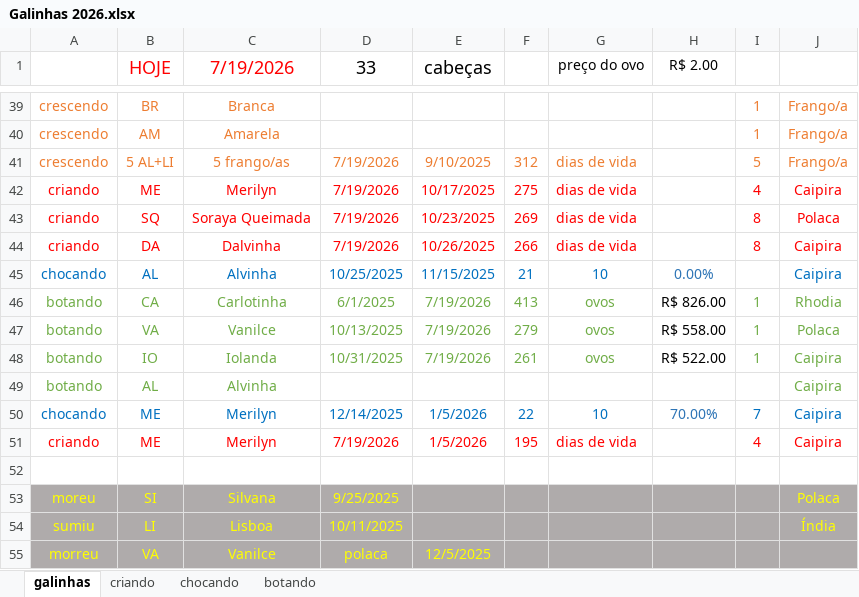
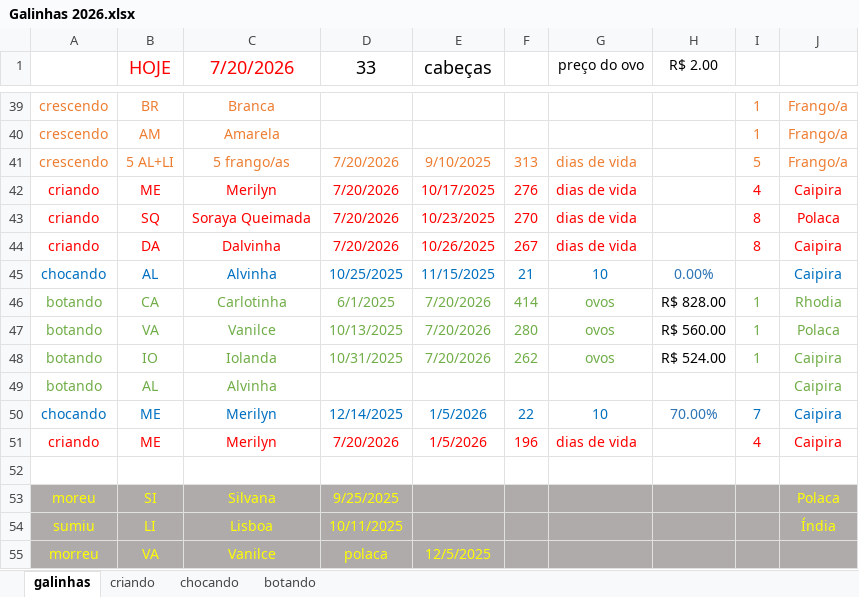
Before and after one commit to HumbertoEliaSoares01/BichosDeCasa, an Excel workbook: Galinhas/Galinhas 2026.xlsx, sheet galinhas, drawn as a sheet; only a part is shown, gaps mark what is left out; values as stored, in another font and other column widths than the file's, no borders; the diff covers the shown part only; the diff names each change by its address in the sheet, - before the commit and + after, or states it on an @@ line.

Commit message:
Update Galinhas 2026.xlsx

```diff
--- a/Galinhas/Galinhas 2026.xlsx (sheet galinhas)
+++ b/Galinhas/Galinhas 2026.xlsx (sheet galinhas)
-C1: 7/19/2026
+C1: 7/20/2026
-D41:D44 (33): 7/19/2026
+D41:D44 (33): 7/20/2026
-F41: 312
+F41: 313
-F42: 275
+F42: 276
-F43: 269
+F43: 270
-F44: 266
+F44: 267
-E46:E48 (cabeças): 7/19/2026
+E46:E48 (cabeças): 7/20/2026
-F46: 413
+F46: 414
-H46 (R$ 2.00): R$ 826.00
+H46 (R$ 2.00): R$ 828.00
-F47: 279
+F47: 280
-H47 (R$ 2.00): R$ 558.00
+H47 (R$ 2.00): R$ 560.00
-F48: 261
+F48: 262
-H48 (R$ 2.00): R$ 522.00
+H48 (R$ 2.00): R$ 524.00
-D51 (33): 7/19/2026
+D51 (33): 7/20/2026
-F51: 195
+F51: 196
```
Also changed, not shown: 16 edited cells elsewhere in this sheet, sheet criando, sheet chocando, sheet botando.
